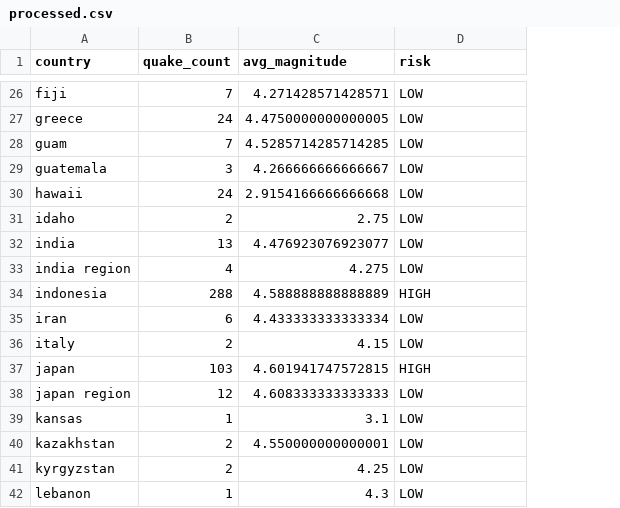
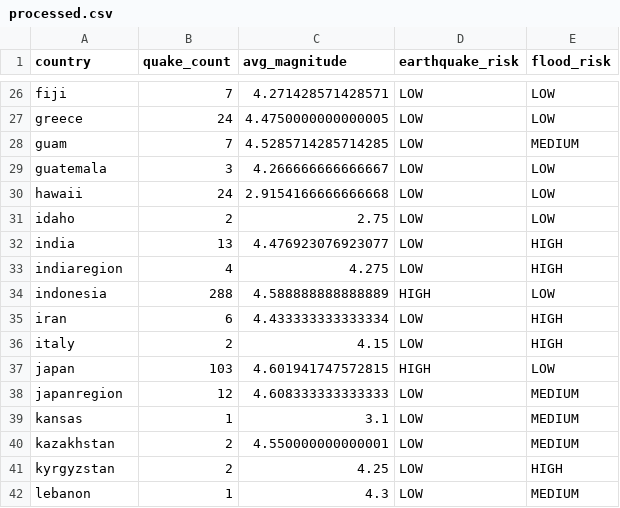
Before and after one commit to varungehlaut672-crypto/disstrack, a CSV file: backend/data/processed.csv, drawn as a sheet; only a part is shown, gaps mark what is left out; the diff covers the shown part only; the diff names each change by its address in the sheet, - before the commit and + after, or states it on an @@ line.

```diff
--- a/backend/data/processed.csv
+++ b/backend/data/processed.csv
+column E (flood_risk), rows 26-42: LOW | LOW | MEDIUM | LOW | LOW | LOW | HIGH | HIGH | LOW | HIGH | HIGH | LOW | MEDIUM | MEDIUM | MEDIUM | HIGH | MEDIUM
-D1: risk
+D1: earthquake_risk
-A33 (country): india region
+A33 (country): indiaregion
-A38 (country): japan region
+A38 (country): japanregion
```
Also changed, not shown: 17 edited cells elsewhere in this file.
